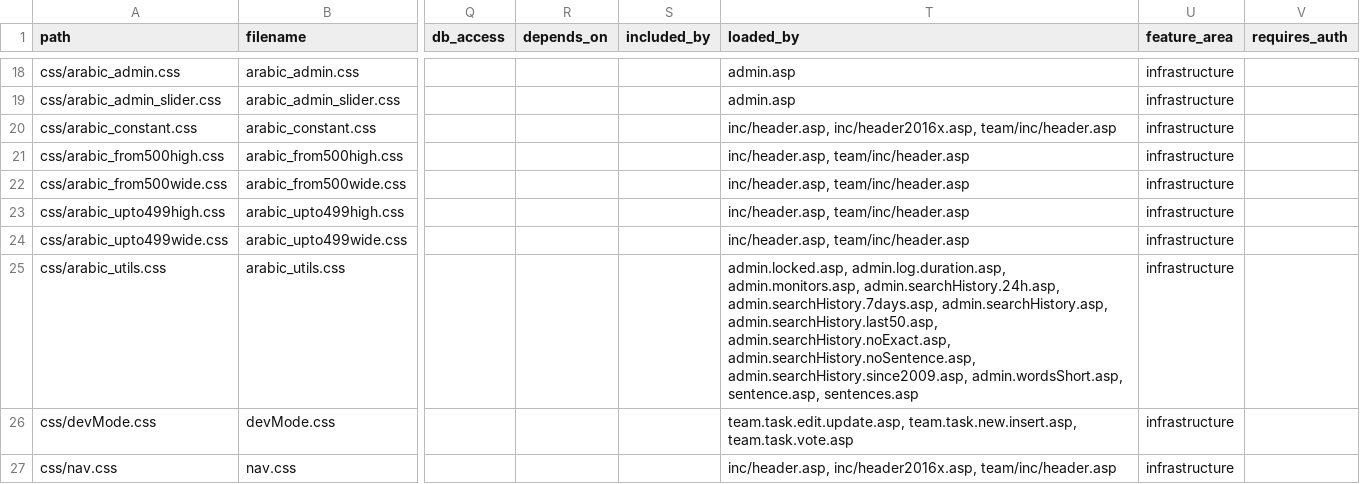
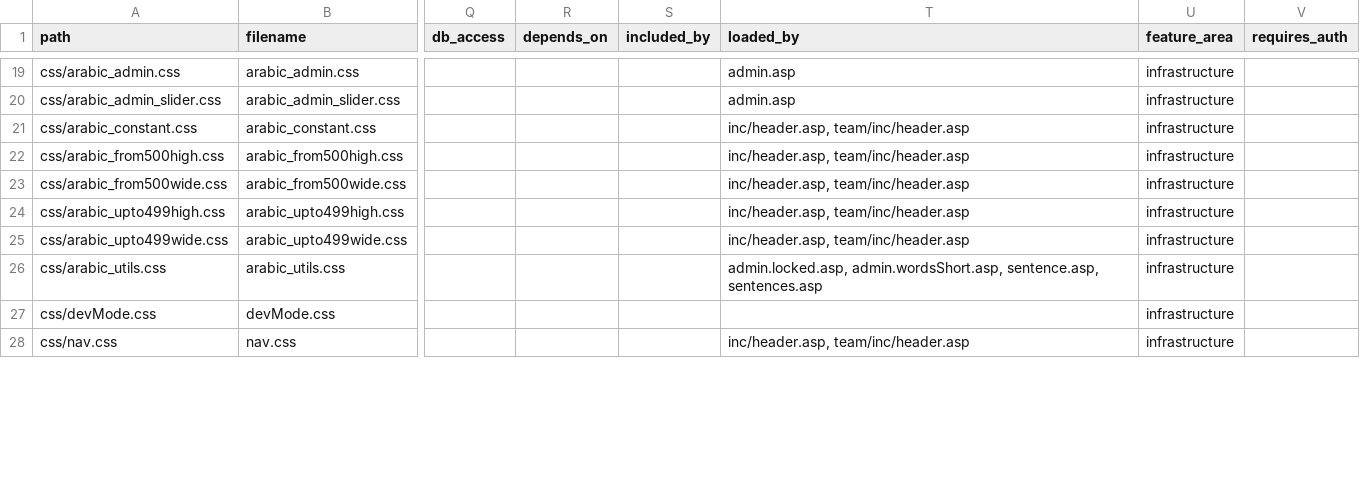
Before and after one commit to madrasafree/spoken-arabic-dictionary, a CSV file: docs/file-inventory.csv, drawn as a sheet; only a part is shown, gaps mark what is left out; addresses are those after the commit; the diff covers the shown part only; the diff names each change by its address in the sheet, - before the commit and + after, or states it on an @@ line.

```diff
--- a/docs/file-inventory.csv
+++ b/docs/file-inventory.csv
-T21 (loaded_by): inc/header.asp, inc/header2016x.asp, team/inc/header.asp
+T21 (loaded_by): inc/header.asp, team/inc/header.asp
-T26 (loaded_by): admin.locked.asp, admin.log.duration.asp, admin.monitors.asp, admin.searchHistory.24h.asp, admin.searchHistory.7days.asp, admin.searchHistory.asp, admin.searchHistory.last50.asp, admin.searchHistory.noExact.asp, admin.searchHistory.noSentence.asp, admin.searchHistory.since2009.asp, admin.wordsShort.asp, sentence.asp,…
+T26 (loaded_by): admin.locked.asp, admin.wordsShort.asp, sentence.asp,…
-T27 (loaded_by): team.task.edit.update.asp, team.task.new.insert.asp, team.task.vote.asp
+T27 (loaded_by): (empty)
-T28 (loaded_by): inc/header.asp, inc/header2016x.asp, team/inc/header.asp
+T28 (loaded_by): inc/header.asp, team/inc/header.asp
```
Also changed, not shown: 4 added rows and 14 edited cells elsewhere in this file, 3 other files.
